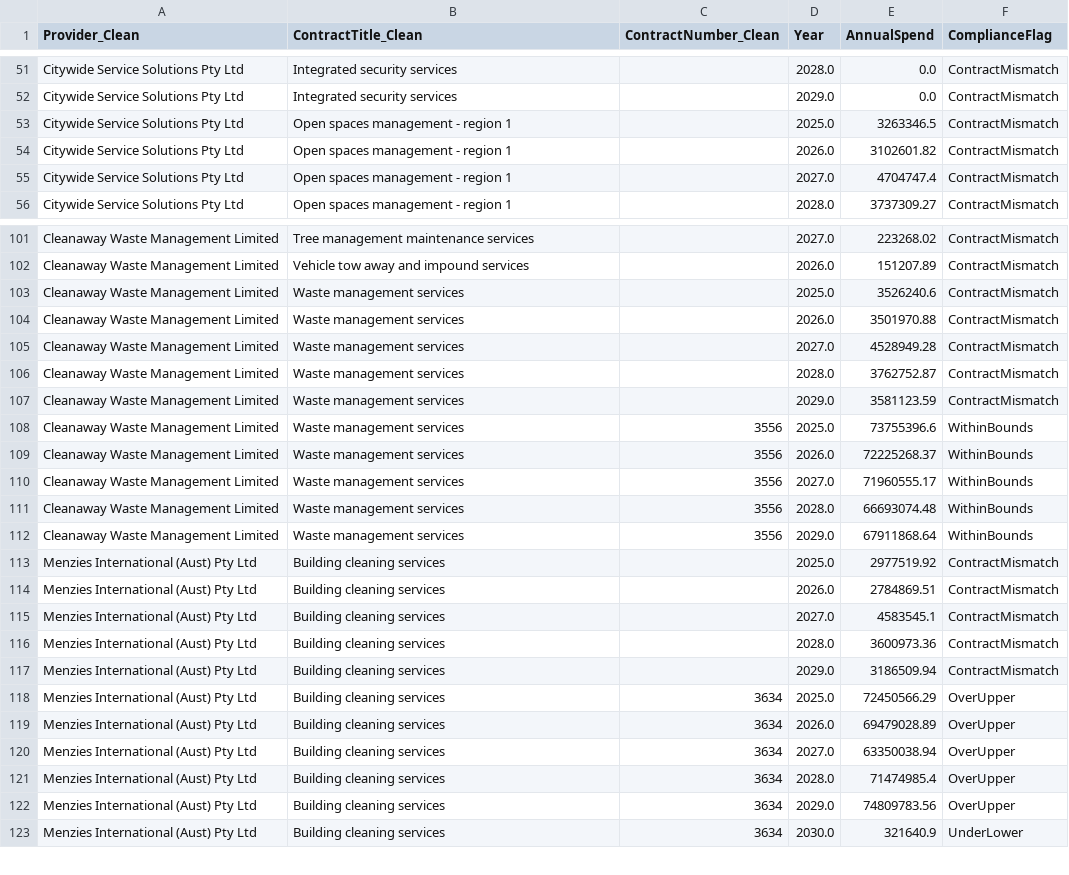
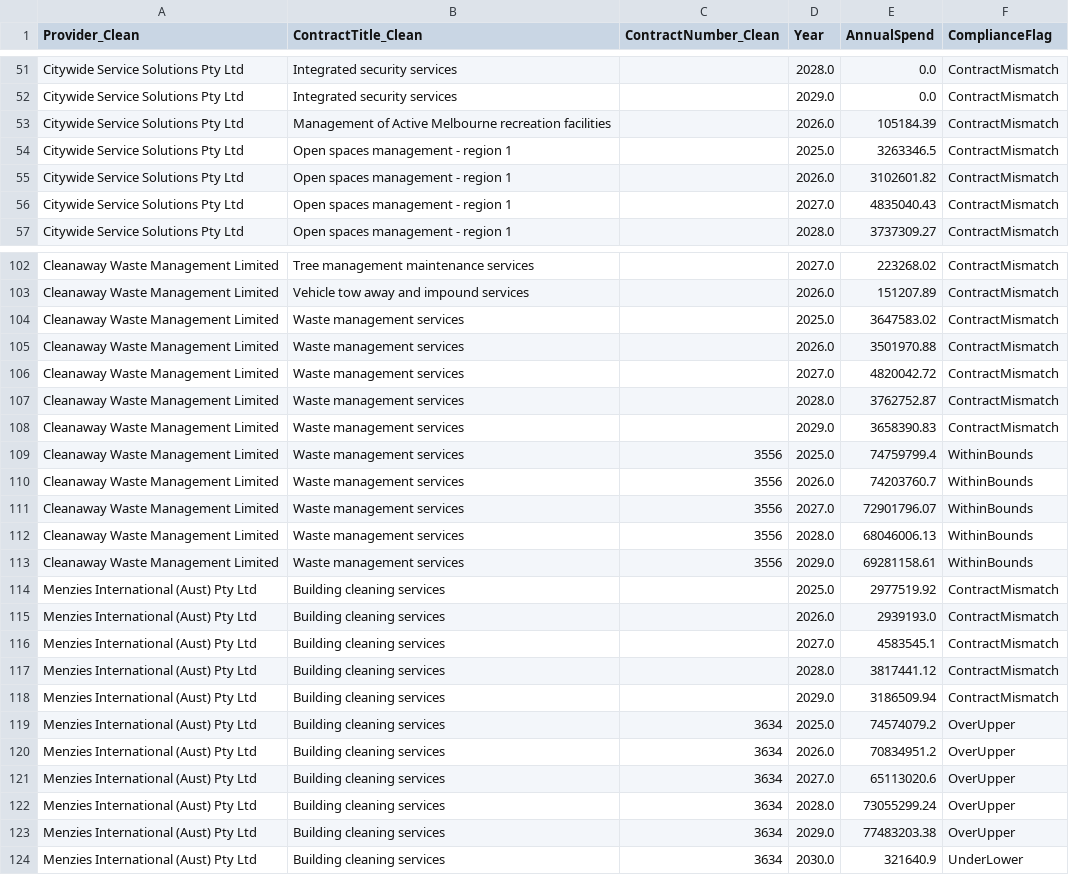
Before and after one commit to KANGGG-L/ProcurementAnalyticsDashboard, a CSV file: dashboard/powerbi_data/annual_summary.csv, drawn as a sheet; only a part is shown, gaps mark what is left out; the diff covers the shown part only.

```diff
--- a/dashboard/powerbi_data/annual_summary.csv
+++ b/dashboard/powerbi_data/annual_summary.csv
@@ -52,5 +52,6 @@ Citywide Service Solutions Pty Ltd,Integrated security services, ,2028.0,0.0,Con
 Citywide Service Solutions Pty Ltd,Integrated security services, ,2029.0,0.0,ContractMismatch
+Citywide Service Solutions Pty Ltd,Management of Active Melbourne recreation facilities, ,2026.0,105184.39,ContractMismatch
 Citywide Service Solutions Pty Ltd,Open spaces management - region 1, ,2025.0,3263346.5,ContractMismatch
 Citywide Service Solutions Pty Ltd,Open spaces management - region 1, ,2026.0,3102601.82,ContractMismatch
-Citywide Service Solutions Pty Ltd,Open spaces management - region 1, ,2027.0,4704747.4,ContractMismatch
+Citywide Service Solutions Pty Ltd,Open spaces management - region 1, ,2027.0,4835040.43,ContractMismatch
 Citywide Service Solutions Pty Ltd,Open spaces management - region 1, ,2028.0,3737309.27,ContractMismatch
@@ -102,22 +103,22 @@ Cleanaway Waste Management Limited,Tree management maintenance services, ,2027.0
 Cleanaway Waste Management Limited,Vehicle tow away and impound services, ,2026.0,151207.89,ContractMismatch
-Cleanaway Waste Management Limited,Waste management services, ,2025.0,3526240.6,ContractMismatch
+Cleanaway Waste Management Limited,Waste management services, ,2025.0,3647583.02,ContractMismatch
 Cleanaway Waste Management Limited,Waste management services, ,2026.0,3501970.88,ContractMismatch
-Cleanaway Waste Management Limited,Waste management services, ,2027.0,4528949.28,ContractMismatch
+Cleanaway Waste Management Limited,Waste management services, ,2027.0,4820042.72,ContractMismatch
 Cleanaway Waste Management Limited,Waste management services, ,2028.0,3762752.87,ContractMismatch
-Cleanaway Waste Management Limited,Waste management services, ,2029.0,3581123.59,ContractMismatch
-Cleanaway Waste Management Limited,Waste management services,3556,2025.0,73755396.6,WithinBounds
-Cleanaway Waste Management Limited,Waste management services,3556,2026.0,72225268.37,WithinBounds
-Cleanaway Waste Management Limited,Waste management services,3556,2027.0,71960555.17,WithinBounds
-Cleanaway Waste Management Limited,Waste management services,3556,2028.0,66693074.48,WithinBounds
-Cleanaway Waste Management Limited,Waste management services,3556,2029.0,67911868.64,WithinBounds
+Cleanaway Waste Management Limited,Waste management services, ,2029.0,3658390.83,ContractMismatch
+Cleanaway Waste Management Limited,Waste management services,3556,2025.0,74759799.4,WithinBounds
+Cleanaway Waste Management Limited,Waste management services,3556,2026.0,74203760.7,WithinBounds
+Cleanaway Waste Management Limited,Waste management services,3556,2027.0,72901796.07,WithinBounds
+Cleanaway Waste Management Limited,Waste management services,3556,2028.0,68046006.13,WithinBounds
+Cleanaway Waste Management Limited,Waste management services,3556,2029.0,69281158.61,WithinBounds
 Menzies International (Aust) Pty Ltd,Building cleaning services, ,2025.0,2977519.92,ContractMismatch
-Menzies International (Aust) Pty Ltd,Building cleaning services, ,2026.0,2784869.51,ContractMismatch
+Menzies International (Aust) Pty Ltd,Building cleaning services, ,2026.0,2939193.0,ContractMismatch
 Menzies International (Aust) Pty Ltd,Building cleaning services, ,2027.0,4583545.1,ContractMismatch
-Menzies International (Aust) Pty Ltd,Building cleaning services, ,2028.0,3600973.36,ContractMismatch
+Menzies International (Aust) Pty Ltd,Building cleaning services, ,2028.0,3817441.12,ContractMismatch
 Menzies International (Aust) Pty Ltd,Building cleaning services, ,2029.0,3186509.94,ContractMismatch
-Menzies International (Aust) Pty Ltd,Building cleaning services,3634,2025.0,72450566.29,OverUpper
-Menzies International (Aust) Pty Ltd,Building cleaning services,3634,2026.0,69479028.89,OverUpper
-Menzies International (Aust) Pty Ltd,Building cleaning services,3634,2027.0,63350038.94,OverUpper
-Menzies International (Aust) Pty Ltd,Building cleaning services,3634,2028.0,71474985.4,OverUpper
-Menzies International (Aust) Pty Ltd,Building cleaning services,3634,2029.0,74809783.56,OverUpper
+Menzies International (Aust) Pty Ltd,Building cleaning services,3634,2025.0,74574079.2,OverUpper
+Menzies International (Aust) Pty Ltd,Building cleaning services,3634,2026.0,70834951.2,OverUpper
+Menzies International (Aust) Pty Ltd,Building cleaning services,3634,2027.0,65113020.6,OverUpper
+Menzies International (Aust) Pty Ltd,Building cleaning services,3634,2028.0,73055299.24,OverUpper
+Menzies International (Aust) Pty Ltd,Building cleaning services,3634,2029.0,77483203.38,OverUpper
 Menzies International (Aust) Pty Ltd,Building cleaning services,3634,2030.0,321640.9,UnderLower
```
Also changed, not shown: 92 edited cells elsewhere in this file, dashboard/data/monthly_forecast.csv, dashboard/data/supplier_annual_summary.csv, 11 other files.
